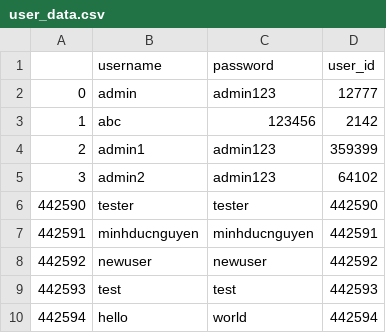
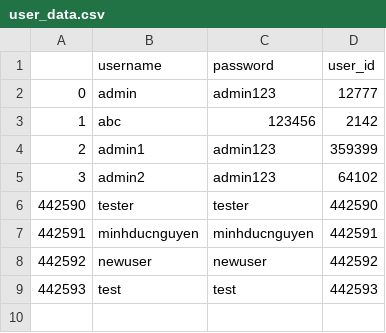
Before and after one commit to MinhDucNguyen9705/Book-Recommendation, a CSV file: Data/user_data.csv, drawn as a sheet.

Commit message:
data fix

```diff
--- a/Data/user_data.csv
+++ b/Data/user_data.csv
@@ -9,2 +9 @@
 442593,test,test,442593
-442594,hello,world,442594
```
